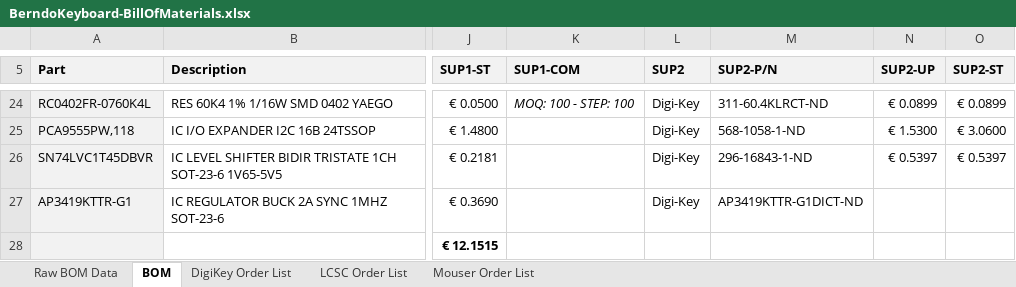
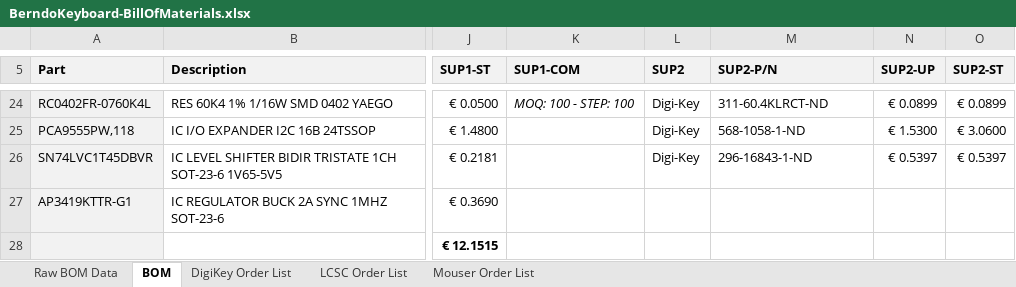
Before and after one commit to berndoJ/BerndoKeyboard, an Excel workbook: hardware/BerndoKeyboard-Switchboard/Project Outputs for BerndoKeyboard-Switchboard/BerndoKeyboard-BillOfMaterials.xlsx, sheet BOM, drawn as a sheet; only a part is shown, gaps mark what is left out; values as stored, in another font and other column widths than the file's, no borders; the diff names each change by its address in the sheet, - before the commit and + after, or states it on an @@ line.

Commit message:
Update BerndoKeyboard-BillOfMaterials.xlsx

```diff
--- a/hardware/BerndoKeyboard-Switchboard/Project Outputs for BerndoKeyboard-Switchboard/BerndoKeyboard-BillOfMaterials.xlsx (sheet BOM)
+++ b/hardware/BerndoKeyboard-Switchboard/Project Outputs for BerndoKeyboard-Switchboard/BerndoKeyboard-BillOfMaterials.xlsx (sheet BOM)
-L27 (SUP2): Digi-Key
+L27 (SUP2): (empty)
-M27 (SUP2-P/N): AP3419KTTR-G1DICT-ND
+M27 (SUP2-P/N): (empty)
```
